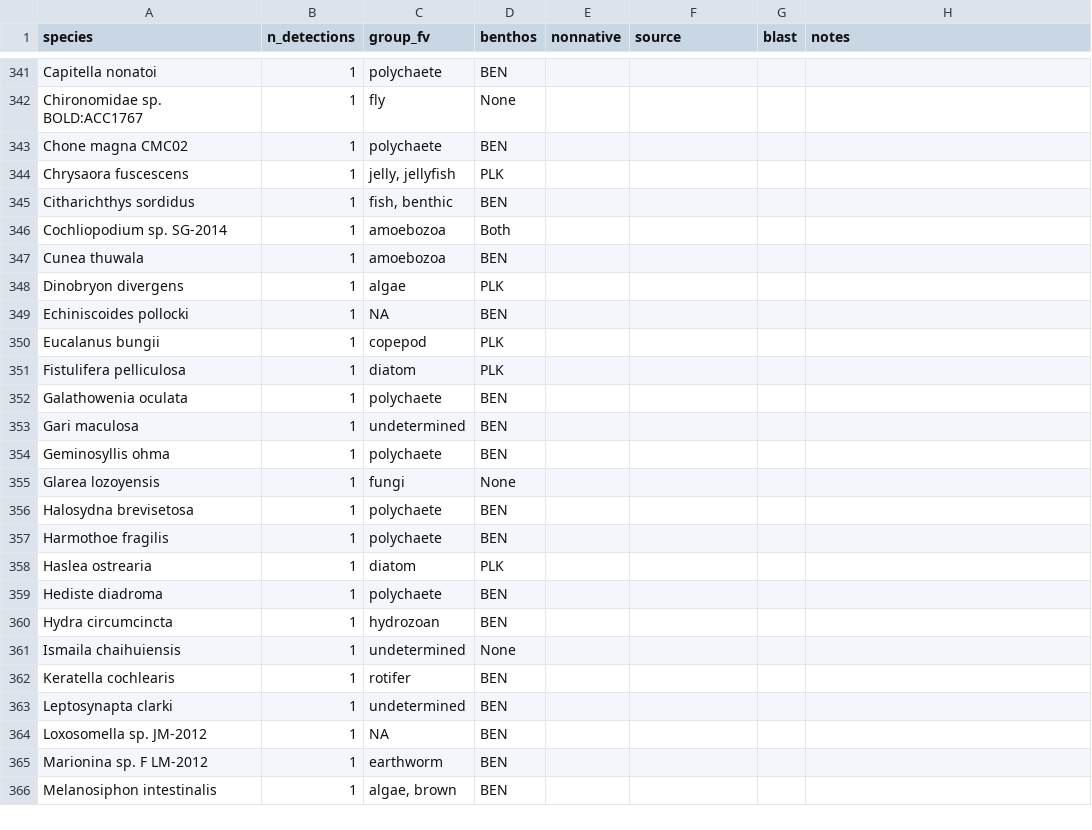
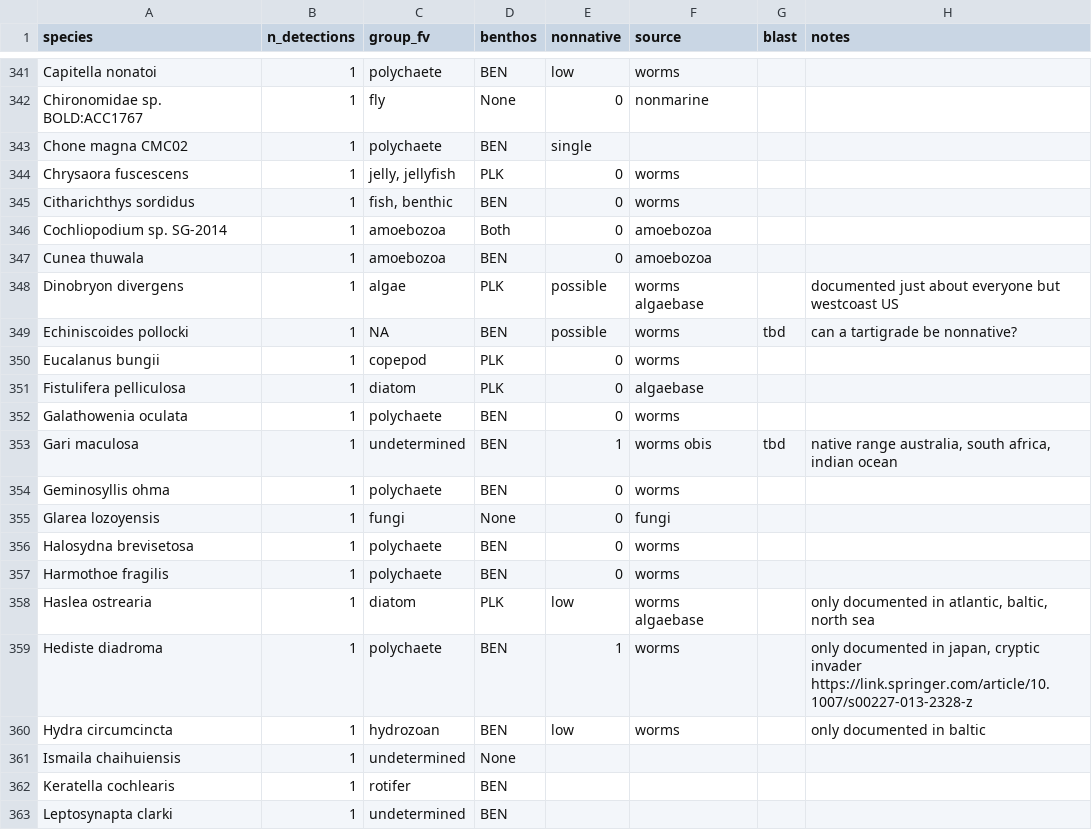
Before and after one commit to jdduprey/benthic.communities, a CSV file: docs/all_nonnatives_summary.csv, drawn as a sheet; only a part is shown, gaps mark what is left out; the shorter side is filled out with more unchanged rows; the diff covers the shown part only; the diff names each change by its address in the sheet, - before the commit and + after, or states it on an @@ line.

Commit message:
Update all_nonnatives_summary.csv

```diff
--- a/docs/all_nonnatives_summary.csv
+++ b/docs/all_nonnatives_summary.csv
-E341 (nonnative): (empty)
+E341 (nonnative): low
-F341 (source): (empty)
+F341 (source): worms
-E342 (nonnative): (empty)
+E342 (nonnative): 0
-F342 (source): (empty)
+F342 (source): nonmarine
-E343 (nonnative): (empty)
+E343 (nonnative): single
-E344:E347 (nonnative): (empty)
+E344:E347 (nonnative): 0
-F344:F345 (source): (empty)
+F344:F345 (source): worms
-F346:F347 (source): (empty)
+F346:F347 (source): amoebozoa
-E348:E349 (nonnative): (empty)
+E348:E349 (nonnative): possible
-F348 (source): (empty)
+F348 (source): worms algaebase
-H348 (notes): (empty)
+H348 (notes): documented just about everyone but westcoast US
-F349:F350 (source): (empty)
+F349:F350 (source): worms
-G349 (blast): (empty)
+G349 (blast): tbd
-H349 (notes): (empty)
+H349 (notes): can a tartigrade be nonnative?
-E350:E352 (nonnative): (empty)
+E350:E352 (nonnative): 0
-F351 (source): (empty)
+F351 (source): algaebase
-F352 (source): (empty)
+F352 (source): worms
-E353 (nonnative): (empty)
+E353 (nonnative): 1
-F353 (source): (empty)
+F353 (source): worms obis
-G353 (blast): (empty)
+G353 (blast): tbd
-H353 (notes): (empty)
+H353 (notes): native range australia, south africa, indian ocean
-E354:E357 (nonnative): (empty)
+E354:E357 (nonnative): 0
-F354 (source): (empty)
+F354 (source): worms
-F355 (source): (empty)
+F355 (source): fungi
-F356:F357 (source): (empty)
+F356:F357 (source): worms
-E358 (nonnative): (empty)
+E358 (nonnative): low
-F358 (source): (empty)
+F358 (source): worms algaebase
-H358 (notes): (empty)
+H358 (notes): only documented in atlantic, baltic, north sea
-E359 (nonnative): (empty)
+E359 (nonnative): 1
-F359:F360 (source): (empty)
+F359:F360 (source): worms
-H359 (notes): (empty)
+H359 (notes): only documented in japan, cryptic invader https://link.springer.com/article/10.1007/s00227-013-2328-z
-E360 (nonnative): (empty)
+E360 (nonnative): low
-H360 (notes): (empty)
+H360 (notes): only documented in baltic
```
Also changed, not shown: 153 edited cells elsewhere in this file.
